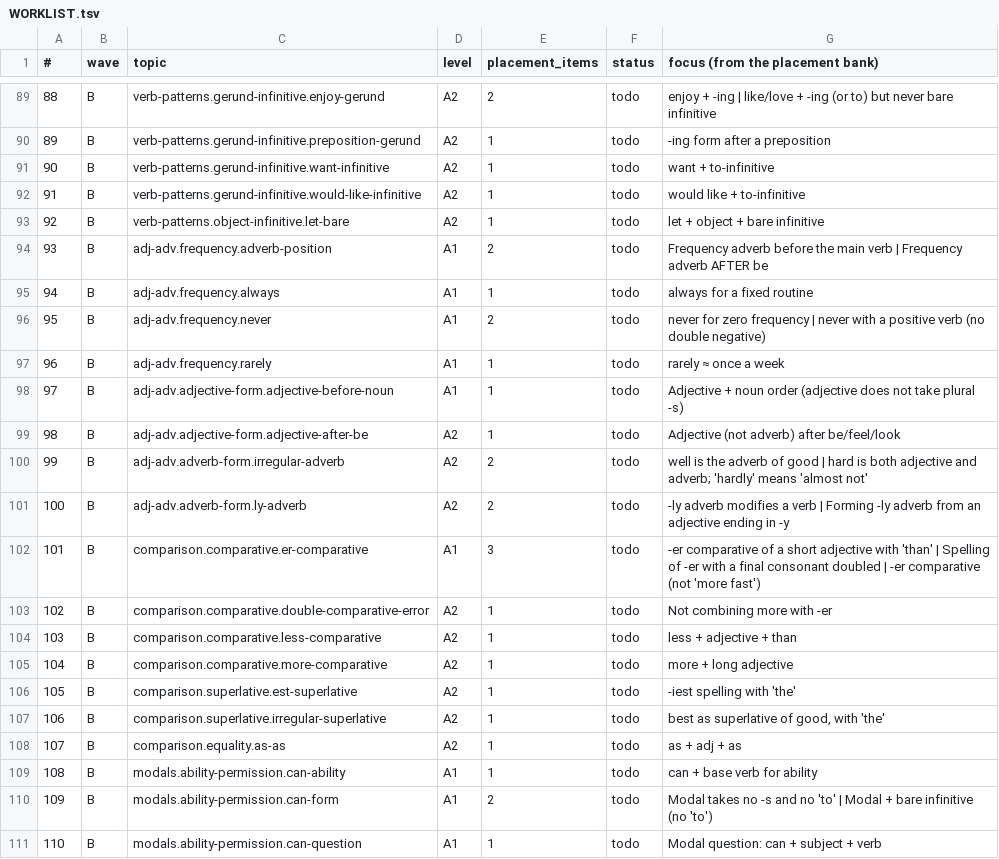
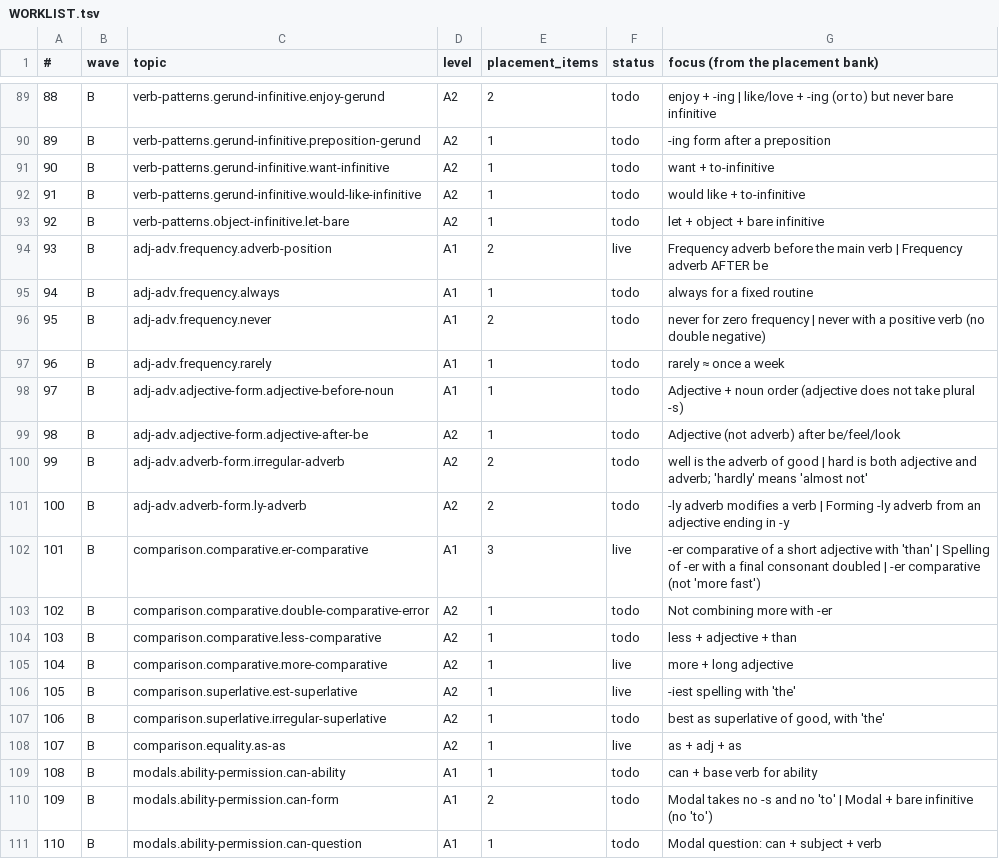
Before and after one commit to divinitee/VIRORA, a TSV file: grammar-run/WORKLIST.tsv, drawn as a sheet; only a part is shown, gaps mark what is left out.

```diff
--- a/grammar-run/WORKLIST.tsv
+++ b/grammar-run/WORKLIST.tsv
@@ -93,3 +93,3 @@
 92	B	verb-patterns.object-infinitive.let-bare	A2	1	todo	let + object + bare infinitive
-93	B	adj-adv.frequency.adverb-position	A1	2	todo	Frequency adverb before the main verb | Frequency adverb AFTER be
+93	B	adj-adv.frequency.adverb-position	A1	2	live	Frequency adverb before the main verb | Frequency adverb AFTER be
 94	B	adj-adv.frequency.always	A1	1	todo	always for a fixed routine
@@ -101,9 +101,9 @@
 100	B	adj-adv.adverb-form.ly-adverb	A2	2	todo	-ly adverb modifies a verb | Forming -ly adverb from an adjective ending in -y
-101	B	comparison.comparative.er-comparative	A1	3	todo	-er comparative of a short adjective with 'than' | Spelling of -er with a final consonant doubled | -er comparative (not 'more fast')
+101	B	comparison.comparative.er-comparative	A1	3	live	-er comparative of a short adjective with 'than' | Spelling of -er with a final consonant doubled | -er comparative (not 'more fast')
 102	B	comparison.comparative.double-comparative-error	A2	1	todo	Not combining more with -er
 103	B	comparison.comparative.less-comparative	A2	1	todo	less + adjective + than
-104	B	comparison.comparative.more-comparative	A2	1	todo	more + long adjective
-105	B	comparison.superlative.est-superlative	A2	1	todo	-iest spelling with 'the'
+104	B	comparison.comparative.more-comparative	A2	1	live	more + long adjective
+105	B	comparison.superlative.est-superlative	A2	1	live	-iest spelling with 'the'
 106	B	comparison.superlative.irregular-superlative	A2	1	todo	best as superlative of good, with 'the'
-107	B	comparison.equality.as-as	A2	1	todo	as + adj + as
+107	B	comparison.equality.as-as	A2	1	live	as + adj + as
 108	B	modals.ability-permission.can-ability	A1	1	todo	can + base verb for ability
```
Also changed, not shown: 23 other files.
